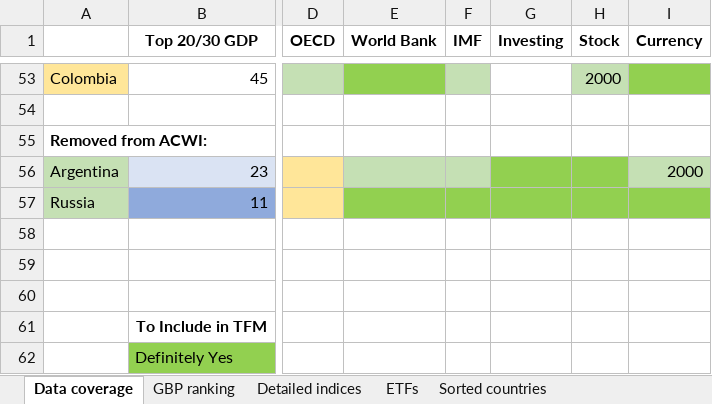
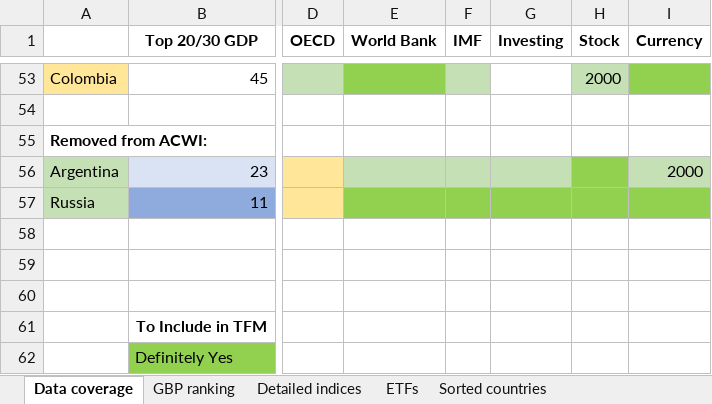
Before and after one commit to lharazin/TFM, an Excel workbook: Data/Data Sources Coverage_ACWI.xlsx, sheet Data coverage, drawn as a sheet; only a part is shown, gaps mark what is left out; values as stored, in another font and other column widths than the file's, no borders; the diff covers the shown part only; the diff names each change by its address in the sheet, - before the commit and + after, or states it on an @@ line.

```diff
--- a/Data/Data Sources Coverage_ACWI.xlsx (sheet Data coverage)
+++ b/Data/Data Sources Coverage_ACWI.xlsx (sheet Data coverage)
-G56 fill: #92D050
+G56 fill: #C5E0B4
```
Also changed, not shown: cell formats elsewhere in this sheet, 5 other files.
